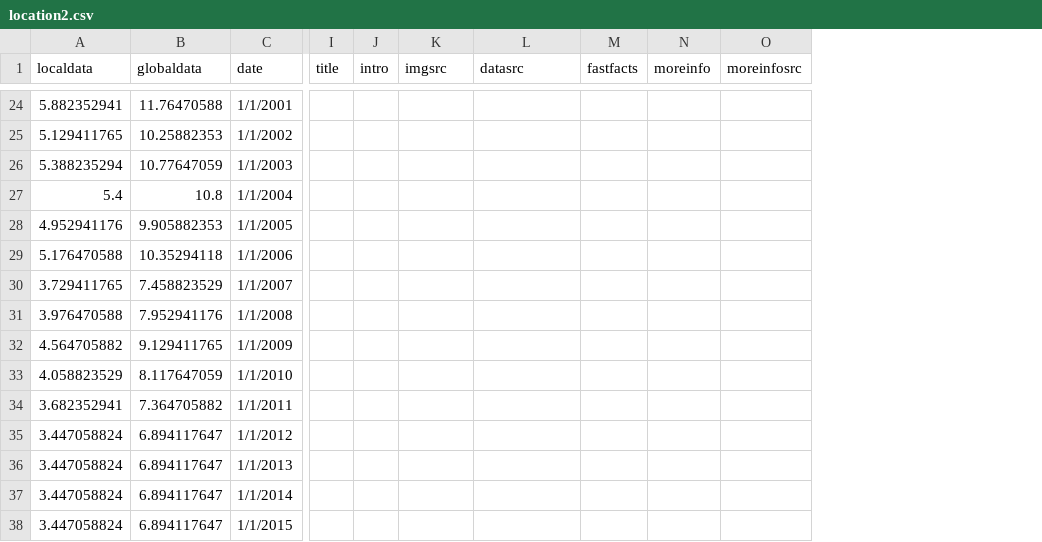
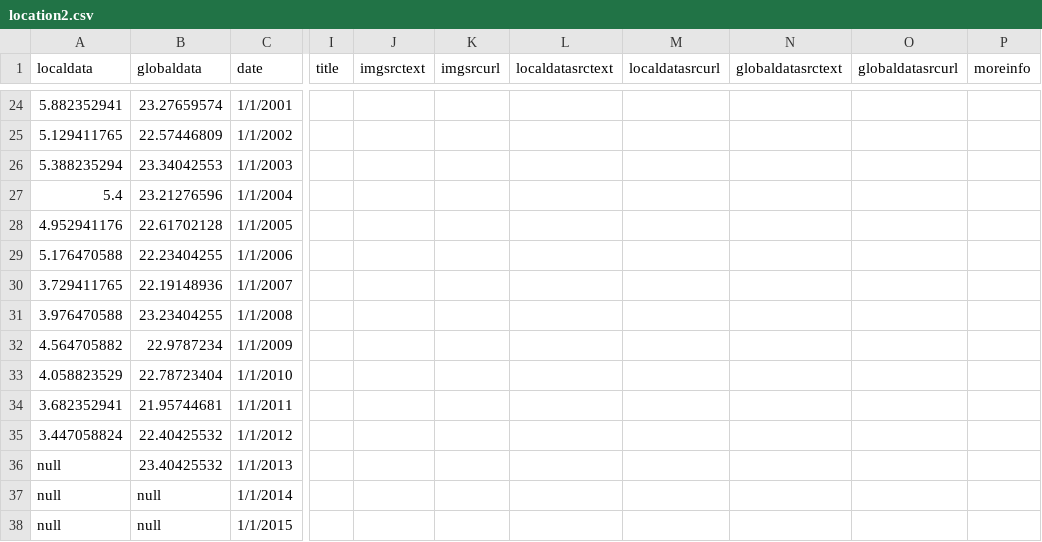
Before and after one commit to CSE512-16S/fp-shirleyswirley-michellejw-hmvantol-phvaillant, a CSV file: groupmerge_0527/timeline/location2.csv, drawn as a sheet; only a part is shown, gaps mark what is left out; removed rows and columns are numbered as before the commit, all else as after; the diff covers the shown part only; the diff names each change by its address in the sheet, - before the commit and + after, or states it on an @@ line.

Commit message:
hover --> big dots; added a bunch of divs including title and moreinfo; modified location<#>.csv file format and README file; added clickable left and right axes, took away clickable legends; added placeholder buttons for img and data source URLs

```diff
--- a/groupmerge_0527/timeline/location2.csv
+++ b/groupmerge_0527/timeline/location2.csv
-column J (intro), empty
+column J (imgsrctext), empty
+column L (localdatasrctext), empty
-column M (fastfacts), empty
+column N (globaldatasrctext), empty
+column O (globaldatasrcurl), empty
-column O (moreinfosrc), empty
-K1: imgsrc
+K1: imgsrcurl
-M1: datasrc
+M1: localdatasrcurl
-B24 (globaldata): 11.76470588
+B24 (globaldata): 23.27659574
-B25 (globaldata): 10.25882353
+B25 (globaldata): 22.57446809
-B26 (globaldata): 10.77647059
+B26 (globaldata): 23.34042553
-B27 (globaldata): 10.8
+B27 (globaldata): 23.21276596
-B28 (globaldata): 9.905882353
+B28 (globaldata): 22.61702128
-B29 (globaldata): 10.35294118
+B29 (globaldata): 22.23404255
-B30 (globaldata): 7.458823529
+B30 (globaldata): 22.19148936
-B31 (globaldata): 7.952941176
+B31 (globaldata): 23.23404255
-B32 (globaldata): 9.129411765
+B32 (globaldata): 22.9787234
-B33 (globaldata): 8.117647059
+B33 (globaldata): 22.78723404
-B34 (globaldata): 7.364705882
+B34 (globaldata): 21.95744681
-B35 (globaldata): 6.894117647
+B35 (globaldata): 22.40425532
-A36:A38 (localdata): 3.447058824
+A36:A38 (localdata): null
-B36 (globaldata): 6.894117647
+B36 (globaldata): 23.40425532
-B37:B38 (globaldata): 6.894117647
+B37:B38 (globaldata): null
```
Also changed, not shown: 25 edited cells elsewhere in this file, 3 other files.
